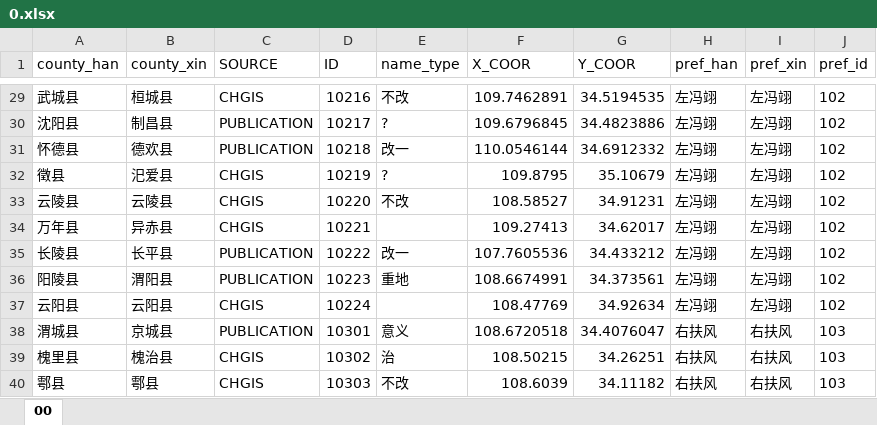
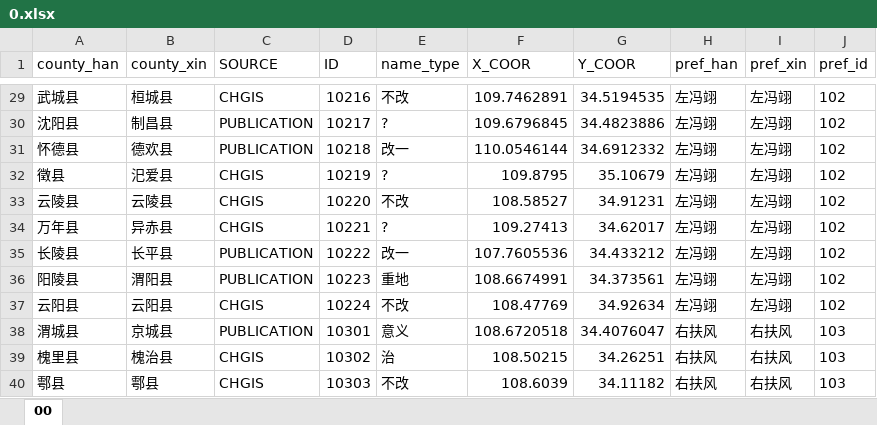
Before and after one commit to shaobaixiong/---, an Excel workbook: analysis_sample/0.xlsx, sheet 00, drawn as a sheet; only a part is shown, gaps mark what is left out; values as stored, in another font and other column widths than the file's, no borders; the diff names each change by its address in the sheet, - before the commit and + after, or states it on an @@ line.

```diff
--- a/analysis_sample/0.xlsx (sheet 00)
+++ b/analysis_sample/0.xlsx (sheet 00)
-E34 (name_type): (empty)
+E34 (name_type): ?
-E37 (name_type): (empty)
+E37 (name_type): 不改
```
Also changed, not shown: 38 other files.
